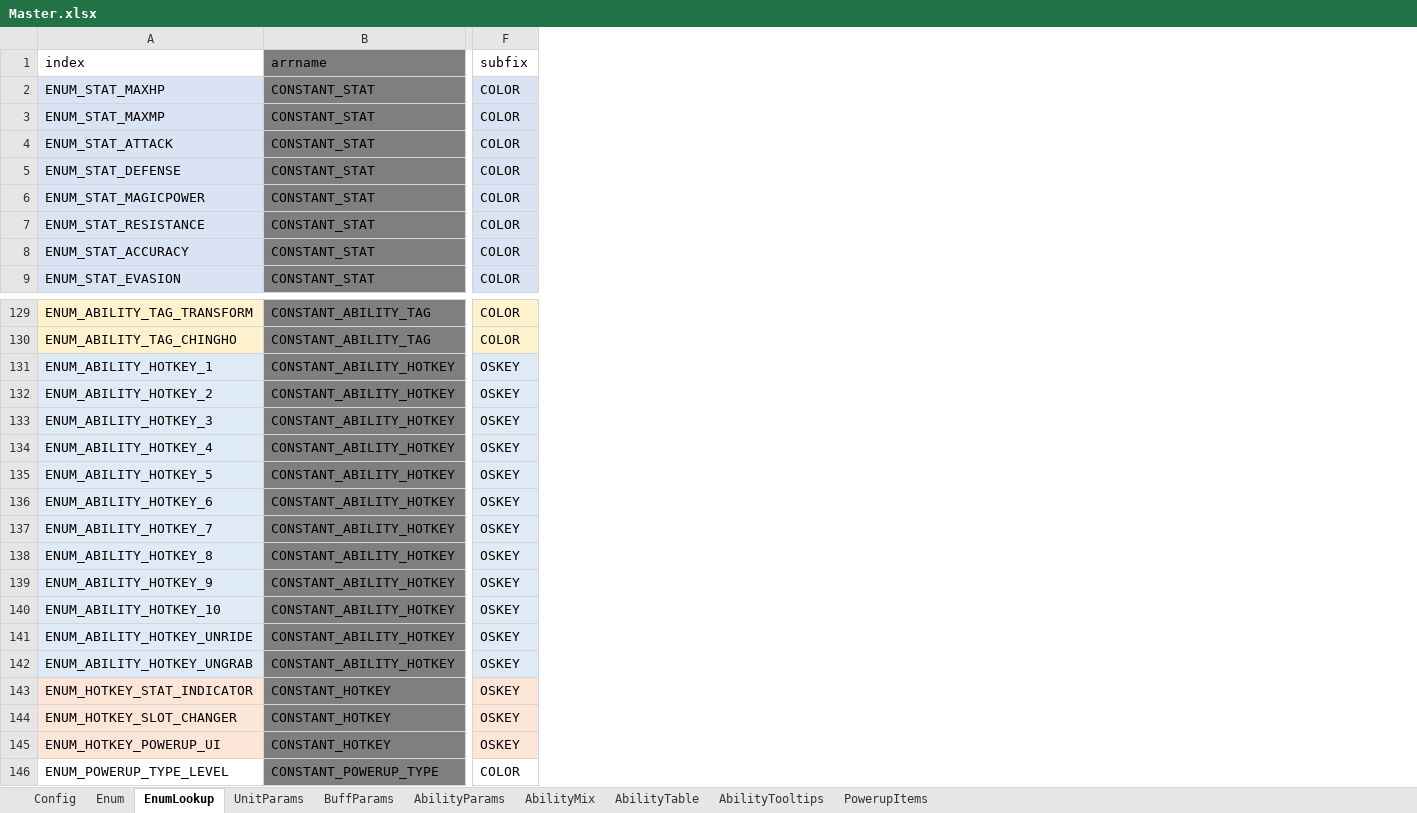
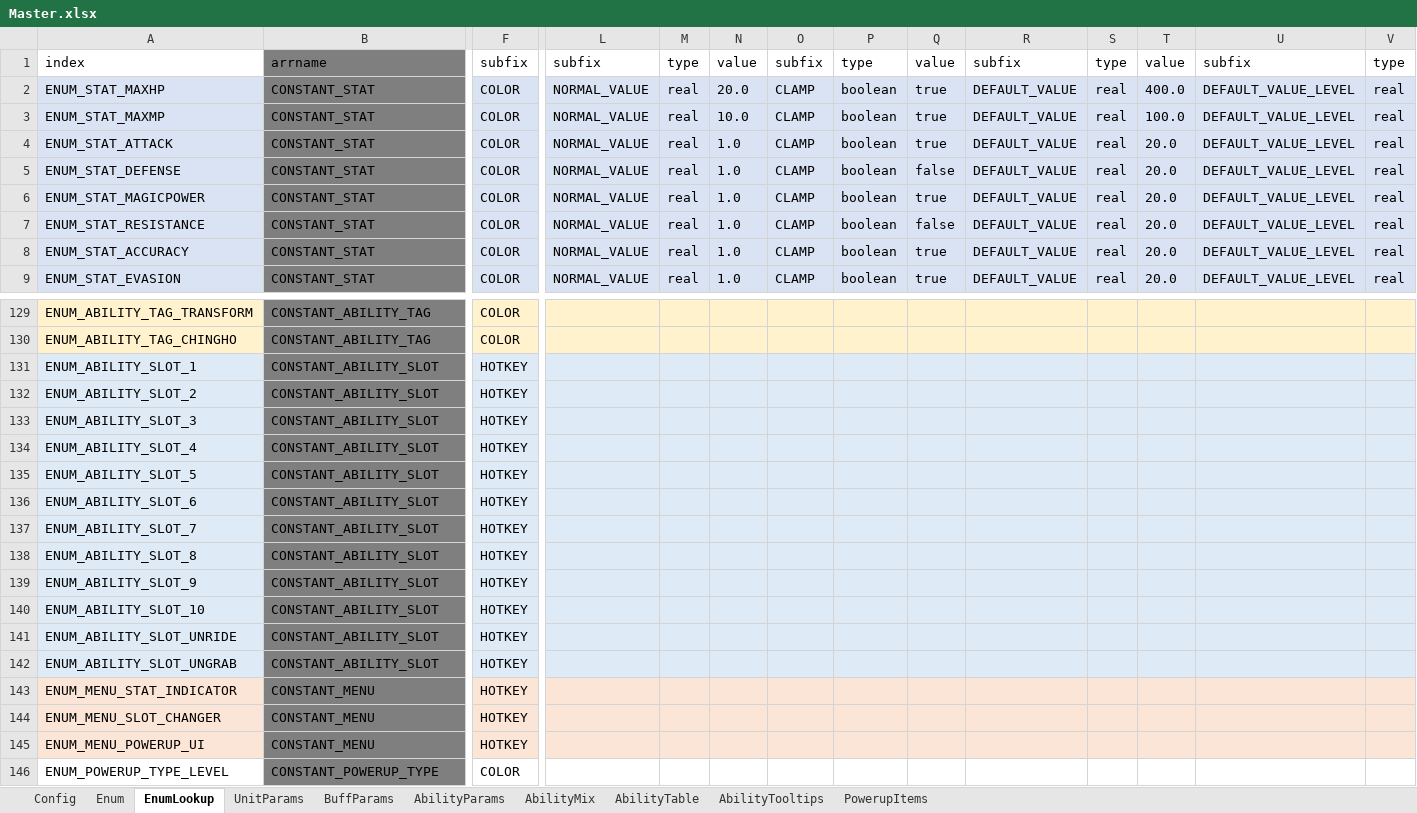
Before and after one commit to TheSandfox/project_kizuna, an Excel workbook: Table/Master.xlsx, sheet EnumLookup, drawn as a sheet; only a part is shown, gaps mark what is left out; values as stored, in another font and other column widths than the file's, no borders; the diff covers the shown part only; the diff names each change by its address in the sheet, - before the commit and + after, or states it on an @@ line.

```diff
--- a/Table/Master.xlsx (sheet EnumLookup)
+++ b/Table/Master.xlsx (sheet EnumLookup)
+column L, rows 1-9: subfix | NORMAL_VALUE | NORMAL_VALUE | NORMAL_VALUE | NORMAL_VALUE | NORMAL_VALUE | NORMAL_VALUE | NORMAL_VALUE | NORMAL_VALUE
+column M, rows 1-9: type | real | real | real | real | real | real | real | real
+column N, rows 1-9: value | 20.0 | 10.0 | 1.0 | 1.0 | 1.0 | 1.0 | 1.0 | 1.0
+column O, rows 1-9: subfix | CLAMP | CLAMP | CLAMP | CLAMP | CLAMP | CLAMP | CLAMP | CLAMP
+column P, rows 1-9: type | boolean | boolean | boolean | boolean | boolean | boolean | boolean | boolean
+column Q, rows 1-9: value | true | true | true | false | true | false | true | true
+column R, rows 1-9: subfix | DEFAULT_VALUE | DEFAULT_VALUE | DEFAULT_VALUE | DEFAULT_VALUE | DEFAULT_VALUE | DEFAULT_VALUE | DEFAULT_VALUE | DEFAULT_VALUE
+column S, rows 1-9: type | real | real | real | real | real | real | real | real
+column T, rows 1-9: value | 400.0 | 100.0 | 20.0 | 20.0 | 20.0 | 20.0 | 20.0 | 20.0
+column U, rows 1-9: subfix | DEFAULT_VALUE_LEVEL | DEFAULT_VALUE_LEVEL | DEFAULT_VALUE_LEVEL | DEFAULT_VALUE_LEVEL | DEFAULT_VALUE_LEVEL | DEFAULT_VALUE_LEVEL | DEFAULT_VALUE_LEVEL | DEFAULT_VALUE_LEVEL
+column V, rows 1-9: type | real | real | real | real | real | real | real | real
-A131: ENUM_ABILITY_HOTKEY_1
+A131: ENUM_ABILITY_SLOT_1
-B131:B142: CONSTANT_ABILITY_HOTKEY
+B131:B142: CONSTANT_ABILITY_SLOT
-F131:F145: OSKEY
+F131:F145: HOTKEY
-A132: ENUM_ABILITY_HOTKEY_2
+A132: ENUM_ABILITY_SLOT_2
-A133: ENUM_ABILITY_HOTKEY_3
+A133: ENUM_ABILITY_SLOT_3
-A134: ENUM_ABILITY_HOTKEY_4
+A134: ENUM_ABILITY_SLOT_4
-A135: ENUM_ABILITY_HOTKEY_5
+A135: ENUM_ABILITY_SLOT_5
-A136: ENUM_ABILITY_HOTKEY_6
+A136: ENUM_ABILITY_SLOT_6
-A137: ENUM_ABILITY_HOTKEY_7
+A137: ENUM_ABILITY_SLOT_7
-A138: ENUM_ABILITY_HOTKEY_8
+A138: ENUM_ABILITY_SLOT_8
-A139: ENUM_ABILITY_HOTKEY_9
+A139: ENUM_ABILITY_SLOT_9
-A140: ENUM_ABILITY_HOTKEY_10
+A140: ENUM_ABILITY_SLOT_10
-A141: ENUM_ABILITY_HOTKEY_UNRIDE
+A141: ENUM_ABILITY_SLOT_UNRIDE
-A142: ENUM_ABILITY_HOTKEY_UNGRAB
+A142: ENUM_ABILITY_SLOT_UNGRAB
-A143: ENUM_HOTKEY_STAT_INDICATOR
+A143: ENUM_MENU_STAT_INDICATOR
-B143:B145: CONSTANT_HOTKEY
+B143:B145: CONSTANT_MENU
-A144: ENUM_HOTKEY_SLOT_CHANGER
+A144: ENUM_MENU_SLOT_CHANGER
-A145: ENUM_HOTKEY_POWERUP_UI
+A145: ENUM_MENU_POWERUP_UI
```
Also changed, not shown: 1 added column elsewhere in this sheet, sheet UnitParams, sheet AbilityParams, sheet AbilityTable, sheet AbilityTooltips, sheet AbilityMix, sheet Enum, 1 more sheet, 44 other files.
